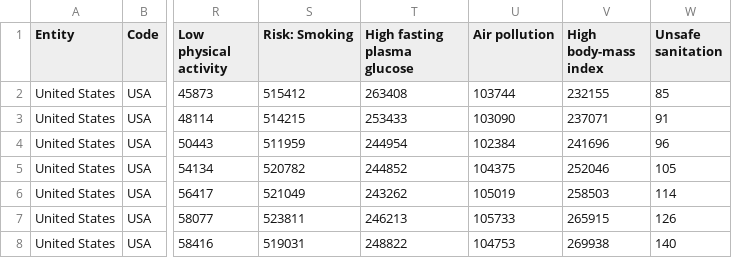
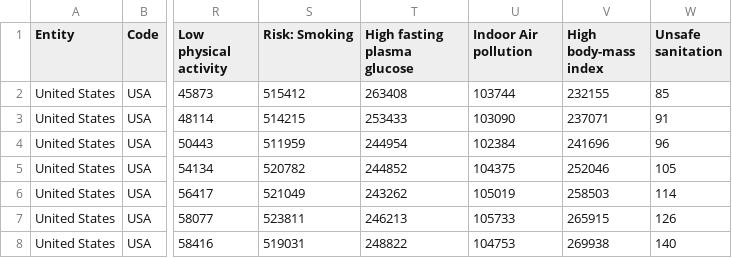
Before and after one commit to Minzheng4013/Final-Project-Data, a CSV file: Death and Air Quality.csv, drawn as a sheet; only a part is shown, gaps mark what is left out; the diff names each change by its address in the sheet, - before the commit and + after, or states it on an @@ line.

Commit message:
Add files via upload

```diff
--- a/Death and Air Quality.csv
+++ b/Death and Air Quality.csv
-U1: Air pollution
+U1: Indoor Air pollution
```
